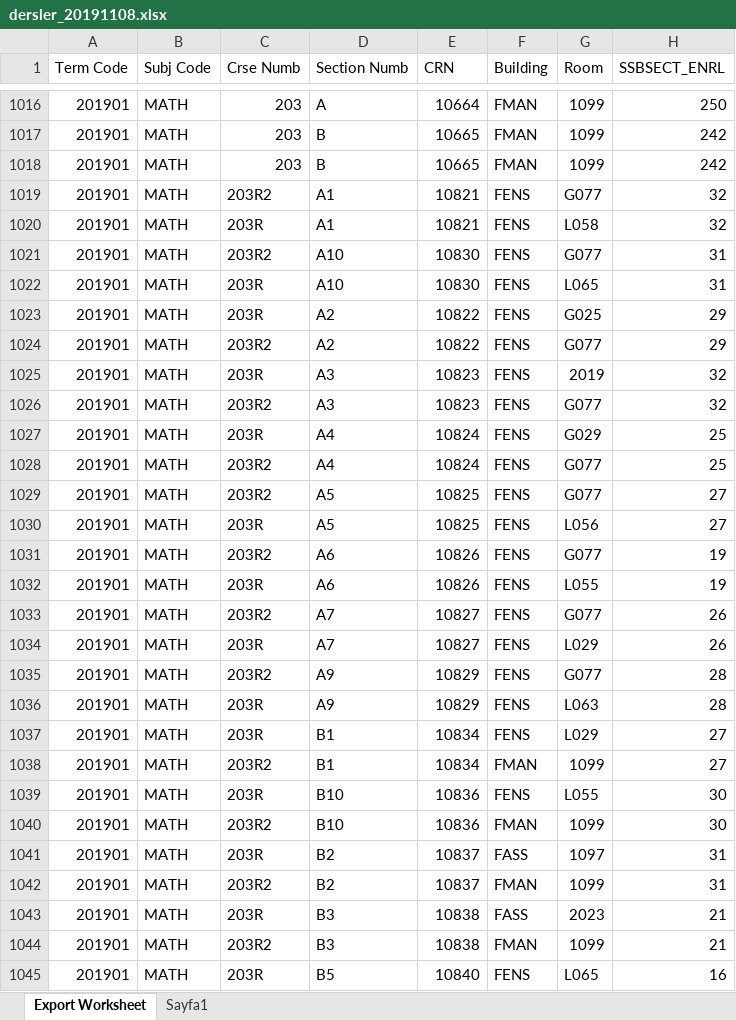
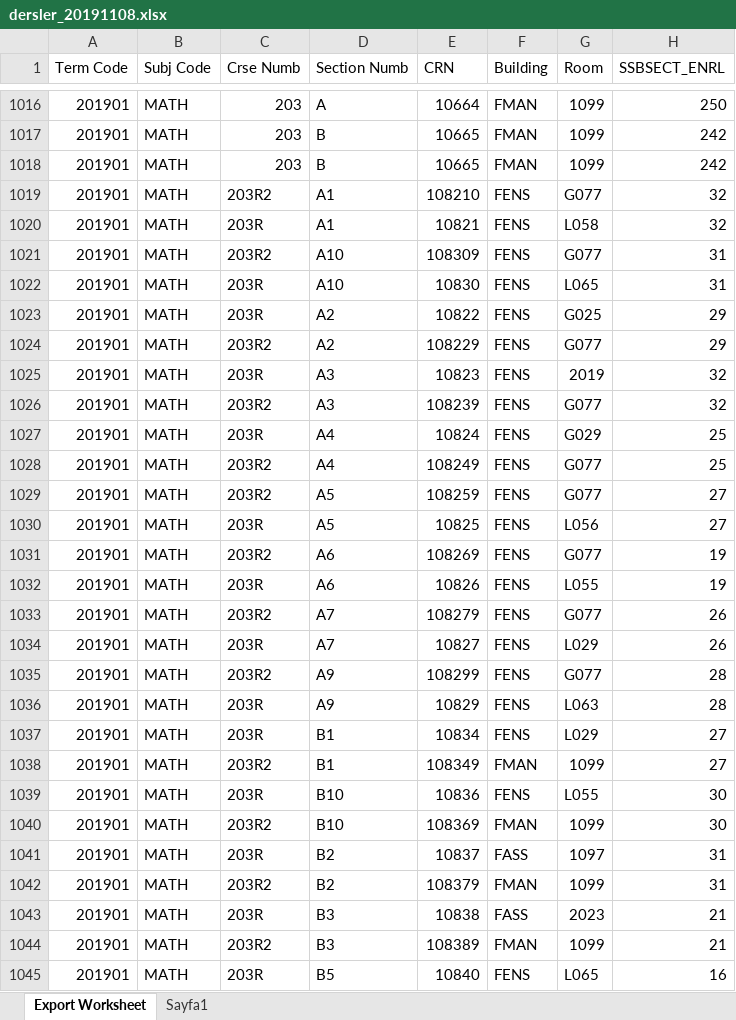
Before and after one commit to meldaaktepe/inputBot, an Excel workbook: Data/dersler_20191108.xlsx, sheet Export Worksheet, drawn as a sheet; only a part is shown, gaps mark what is left out; values as stored, in another font and other column widths than the file's, no cell formats; the diff covers the shown part only; the diff names each change by its address in the sheet, - before the commit and + after, or states it on an @@ line.

Commit message:
data file updated

```diff
--- a/Data/dersler_20191108.xlsx (sheet Export Worksheet)
+++ b/Data/dersler_20191108.xlsx (sheet Export Worksheet)
-E1019 (CRN): 10821
+E1019 (CRN): 108210
-E1021 (CRN): 10830
+E1021 (CRN): 108309
-E1024 (CRN): 10822
+E1024 (CRN): 108229
-E1026 (CRN): 10823
+E1026 (CRN): 108239
-E1028 (CRN): 10824
+E1028 (CRN): 108249
-E1029 (CRN): 10825
+E1029 (CRN): 108259
-E1031 (CRN): 10826
+E1031 (CRN): 108269
-E1033 (CRN): 10827
+E1033 (CRN): 108279
-E1035 (CRN): 10829
+E1035 (CRN): 108299
-E1038 (CRN): 10834
+E1038 (CRN): 108349
-E1040 (CRN): 10836
+E1040 (CRN): 108369
-E1042 (CRN): 10837
+E1042 (CRN): 108379
-E1044 (CRN): 10838
+E1044 (CRN): 108389
```
Also changed, not shown: 6 edited cells elsewhere in this sheet, cell formats.
